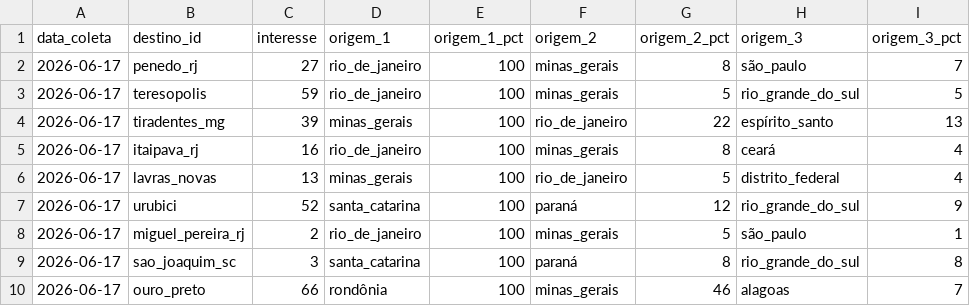
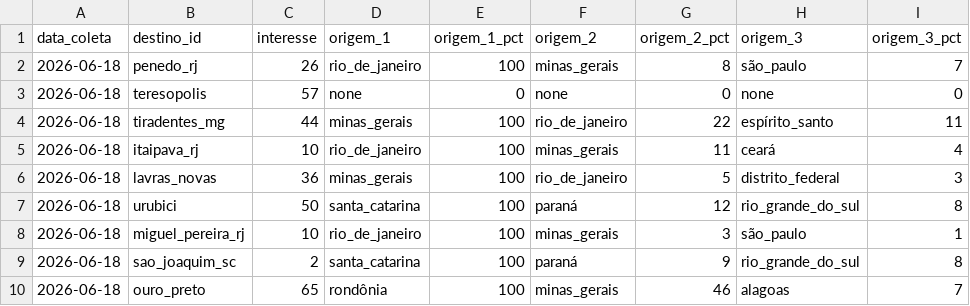
Before and after one commit to LIEZIOABR/pulse-amazonia, a CSV file: coleta-serras-concorrentes.csv, drawn as a sheet.

```diff
--- a/coleta-serras-concorrentes.csv
+++ b/coleta-serras-concorrentes.csv
@@ -1,10 +1,10 @@
 data_coleta,destino_id,interesse,origem_1,origem_1_pct,origem_2,origem_2_pct,origem_3,origem_3_pct
-2026-06-17,penedo_rj,27,rio_de_janeiro,100,minas_gerais,8,são_paulo,7
-2026-06-17,teresopolis,59,rio_de_janeiro,100,minas_gerais,5,rio_grande_do_sul,5
-2026-06-17,tiradentes_mg,39,minas_gerais,100,rio_de_janeiro,22,espírito_santo,13
-2026-06-17,itaipava_rj,16,rio_de_janeiro,100,minas_gerais,8,ceará,4
-2026-06-17,lavras_novas,13,minas_gerais,100,rio_de_janeiro,5,distrito_federal,4
-2026-06-17,urubici,52,santa_catarina,100,paraná,12,rio_grande_do_sul,9
-2026-06-17,miguel_pereira_rj,2,rio_de_janeiro,100,minas_gerais,5,são_paulo,1
-2026-06-17,sao_joaquim_sc,3,santa_catarina,100,paraná,8,rio_grande_do_sul,8
-2026-06-17,ouro_preto,66,rondônia,100,minas_gerais,46,alagoas,7
+2026-06-18,penedo_rj,26,rio_de_janeiro,100,minas_gerais,8,são_paulo,7
+2026-06-18,teresopolis,57,none,0,none,0,none,0
+2026-06-18,tiradentes_mg,44,minas_gerais,100,rio_de_janeiro,22,espírito_santo,11
+2026-06-18,itaipava_rj,10,rio_de_janeiro,100,minas_gerais,11,ceará,4
+2026-06-18,lavras_novas,36,minas_gerais,100,rio_de_janeiro,5,distrito_federal,3
+2026-06-18,urubici,50,santa_catarina,100,paraná,12,rio_grande_do_sul,8
+2026-06-18,miguel_pereira_rj,10,rio_de_janeiro,100,minas_gerais,3,são_paulo,1
+2026-06-18,sao_joaquim_sc,2,santa_catarina,100,paraná,9,rio_grande_do_sul,8
+2026-06-18,ouro_preto,65,rondônia,100,minas_gerais,46,alagoas,7
```
Also changed, not shown: coleta-serras-ancora.csv.
